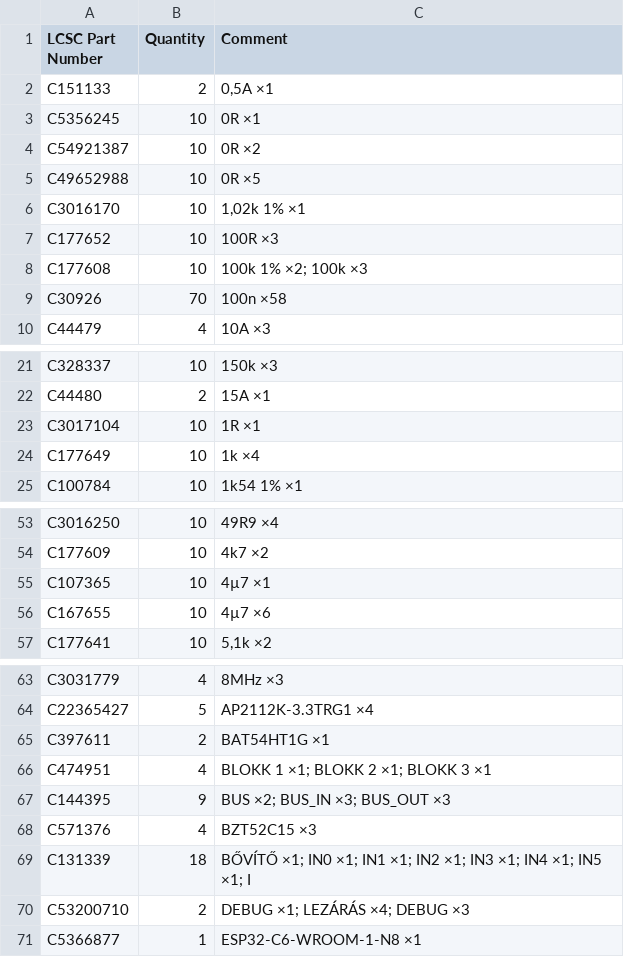
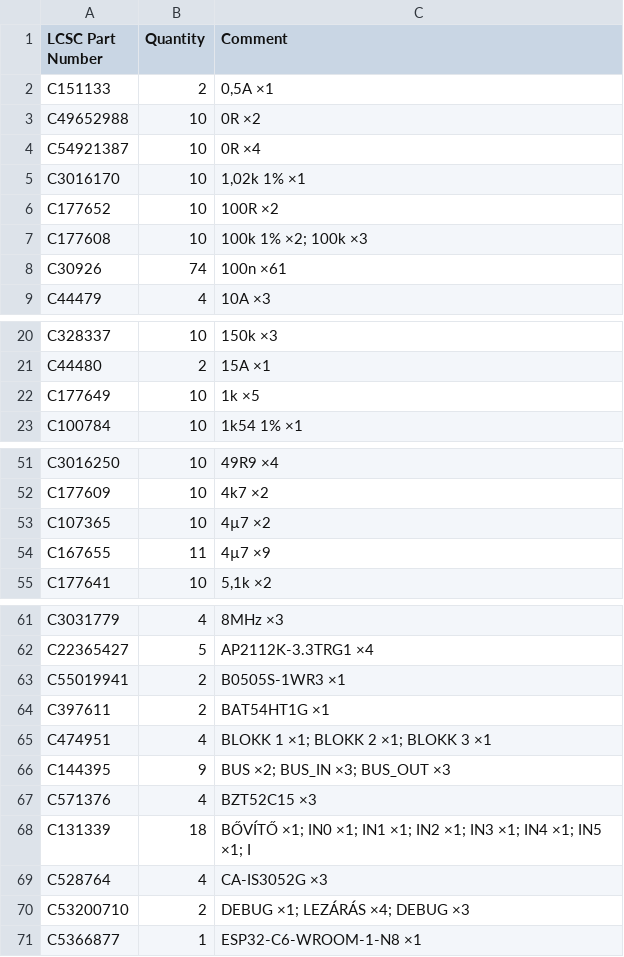
Before and after one commit to Cloudhunter77/szakdolgozat, a CSV file: hardware/bom/lcsc-kosar.csv, drawn as a sheet; only a part is shown, gaps mark what is left out; the diff covers the shown part only.

```diff
--- a/hardware/bom/lcsc-kosar.csv
+++ b/hardware/bom/lcsc-kosar.csv
@@ -2,9 +2,8 @@ LCSC Part Number,Quantity,Comment
 C151133,2,"0,5A ×1"
-C5356245,10,0R ×1
-C54921387,10,0R ×2
-C49652988,10,0R ×5
+C49652988,10,0R ×2
+C54921387,10,0R ×4
 C3016170,10,"1,02k 1% ×1"
-C177652,10,100R ×3
+C177652,10,100R ×2
 C177608,10,100k 1% ×2; 100k ×3
-C30926,70,100n ×58
+C30926,74,100n ×61
 C44479,4,10A ×3
@@ -22,4 +21,3 @@ C328337,10,150k ×3
 C44480,2,15A ×1
-C3017104,10,1R ×1
-C177649,10,1k ×4
+C177649,10,1k ×5
 C100784,10,1k54 1% ×1
@@ -54,4 +52,4 @@ C3016250,10,49R9 ×4
 C177609,10,4k7 ×2
-C107365,10,4µ7 ×1
-C167655,10,4µ7 ×6
+C107365,10,4µ7 ×2
+C167655,11,4µ7 ×9
 C177641,10,"5,1k ×2"
@@ -64,2 +62,3 @@ C3031779,4,8MHz ×3
 C22365427,5,AP2112K-3.3TRG1 ×4
+C55019941,2,B0505S-1WR3 ×1
 C397611,2,BAT54HT1G ×1
@@ -69,2 +68,3 @@ C571376,4,BZT52C15 ×3
 C131339,18,BŐVÍTŐ ×1; IN0 ×1; IN1 ×1; IN2 ×1; IN3 ×1; IN4 ×1; IN5 ×1; I
+C528764,4,CA-IS3052G ×3
 C53200710,2,DEBUG ×1; LEZÁRÁS ×4; DEBUG ×3
```
Also changed, not shown: 2 edited cells elsewhere in this file, hardware/bom/bemeneti-modul.csv, hardware/bom/beszerzes.csv, 28 other files.
